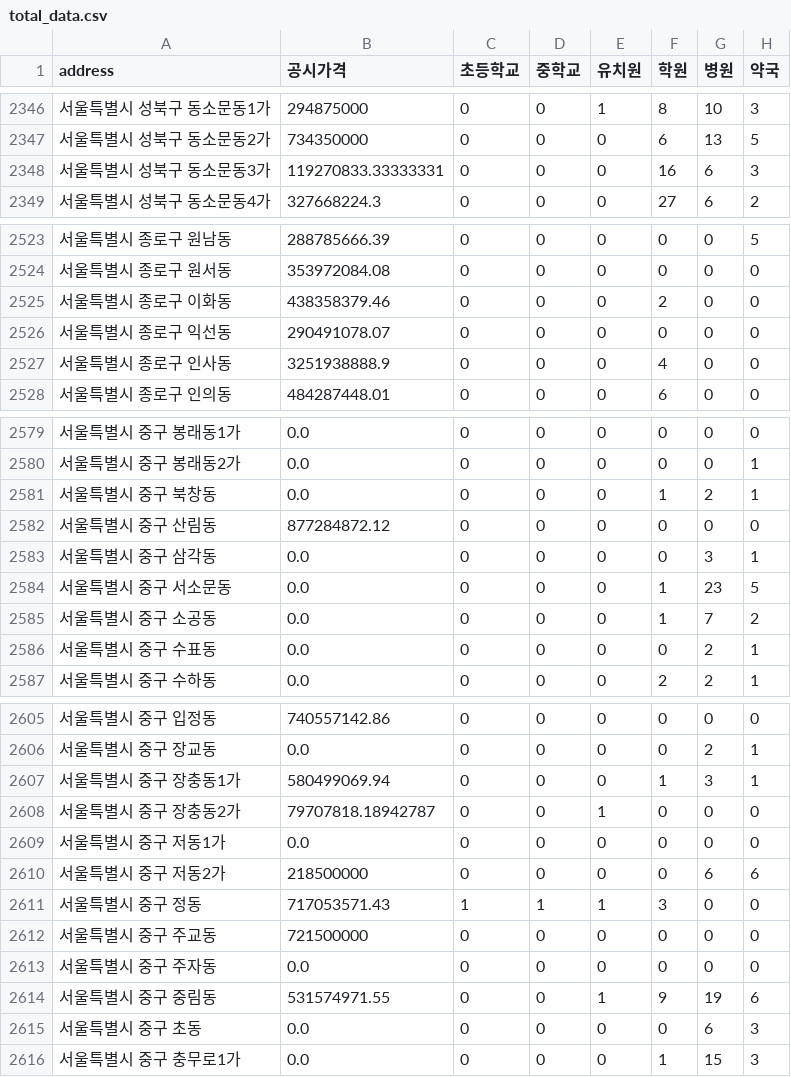
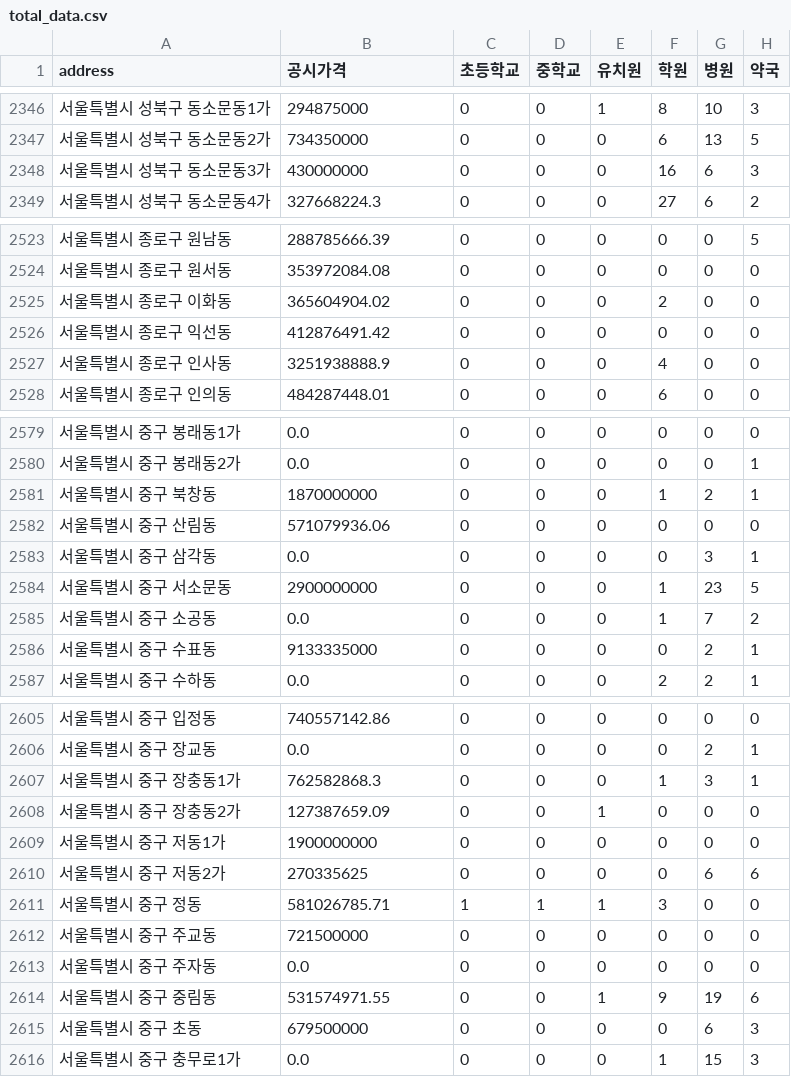
Before and after one commit to xxwiim/moving_recommendation, a CSV file: total_data.csv, drawn as a sheet; only a part is shown, gaps mark what is left out; the diff covers the shown part only; the diff names each change by its address in the sheet, - before the commit and + after, or states it on an @@ line.

Commit message:
Update total_data.csv

```diff
--- a/total_data.csv
+++ b/total_data.csv
-B2348 (공시가격): 119270833.33333331
+B2348 (공시가격): 430000000
-B2525 (공시가격): 438358379.46
+B2525 (공시가격): 365604904.02
-B2526 (공시가격): 290491078.07
+B2526 (공시가격): 412876491.42
-B2581 (공시가격): 0.0
+B2581 (공시가격): 1870000000
-B2582 (공시가격): 877284872.12
+B2582 (공시가격): 571079936.06
-B2584 (공시가격): 0.0
+B2584 (공시가격): 2900000000
-B2586 (공시가격): 0.0
+B2586 (공시가격): 9133335000
-B2607 (공시가격): 580499069.94
+B2607 (공시가격): 762582868.3
-B2608 (공시가격): 79707818.18942787
+B2608 (공시가격): 127387659.09
-B2609 (공시가격): 0.0
+B2609 (공시가격): 1900000000
-B2610 (공시가격): 218500000
+B2610 (공시가격): 270335625
-B2611 (공시가격): 717053571.43
+B2611 (공시가격): 581026785.71
-B2615 (공시가격): 0.0
+B2615 (공시가격): 679500000
```
Also changed, not shown: 6 edited cells elsewhere in this file.
